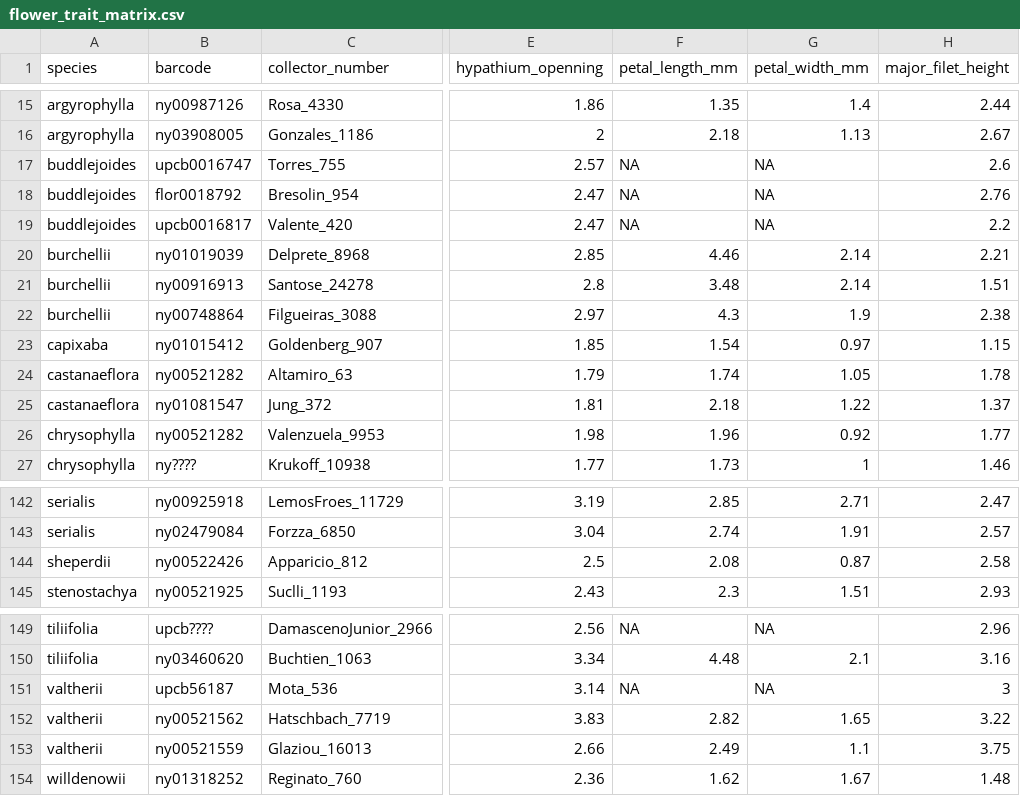
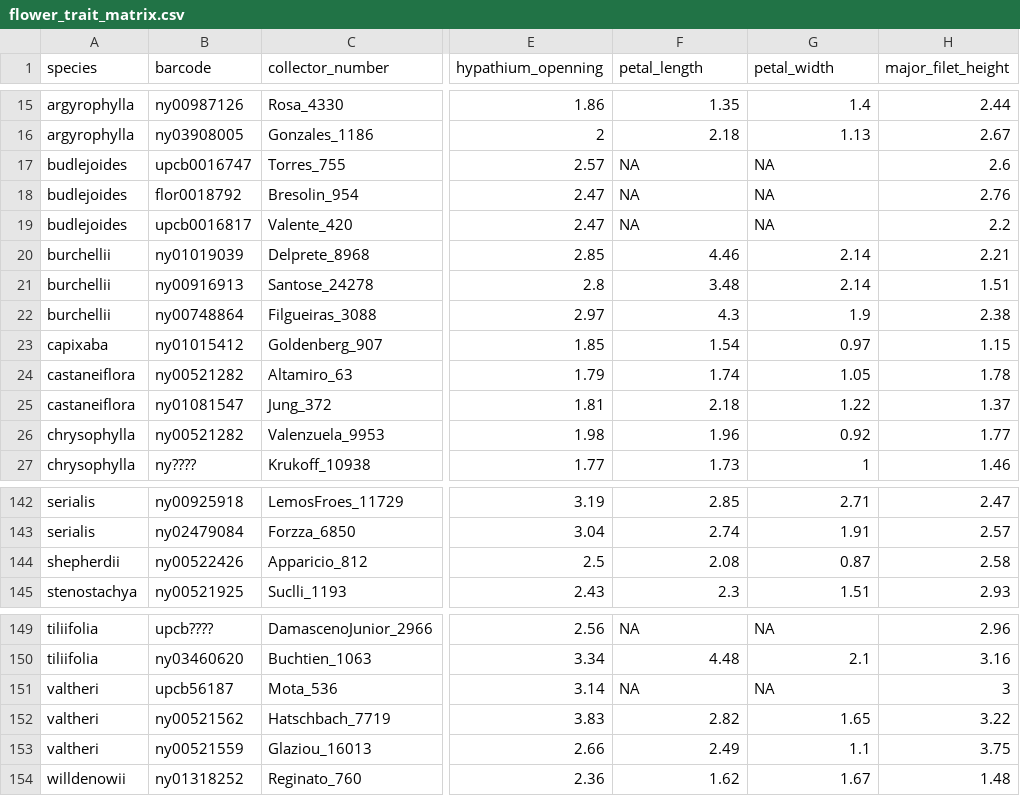
Before and after one commit to eknery/specialization_flower_AF, a CSV file: 0_data/flower_trait_matrix.csv, drawn as a sheet; only a part is shown, gaps mark what is left out; the diff names each change by its address in the sheet, - before the commit and + after, or states it on an @@ line.

```diff
--- a/0_data/flower_trait_matrix.csv
+++ b/0_data/flower_trait_matrix.csv
-F1: petal_length_mm
+F1: petal_length
-G1: petal_width_mm
+G1: petal_width
-A17:A19 (species): buddlejoides
+A17:A19 (species): budlejoides
-A24:A25 (species): castanaeflora
+A24:A25 (species): castaneiflora
-A144 (species): sheperdii
+A144 (species): shepherdii
-A151:A153 (species): valtherii
+A151:A153 (species): valtheri
```
Also changed, not shown: 14 other files.
